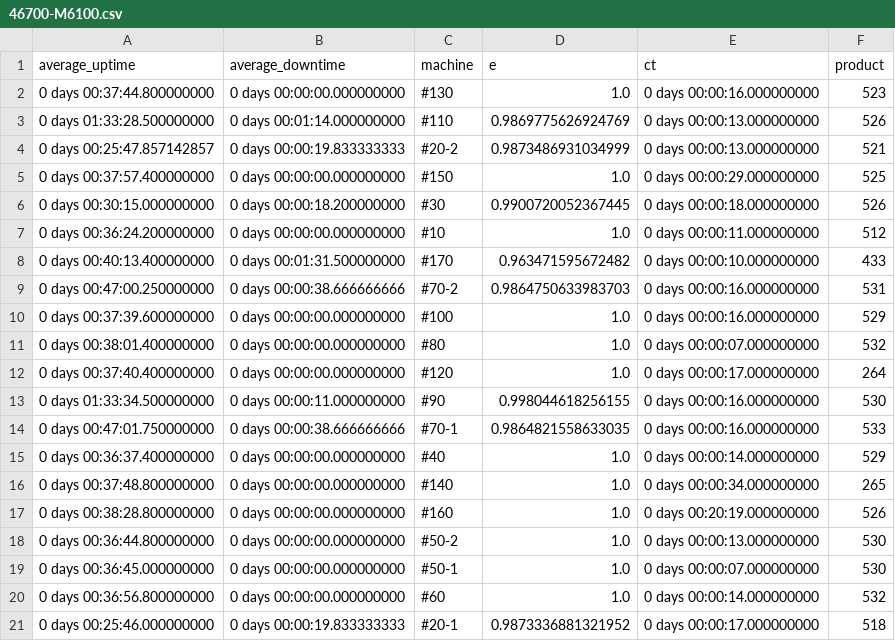
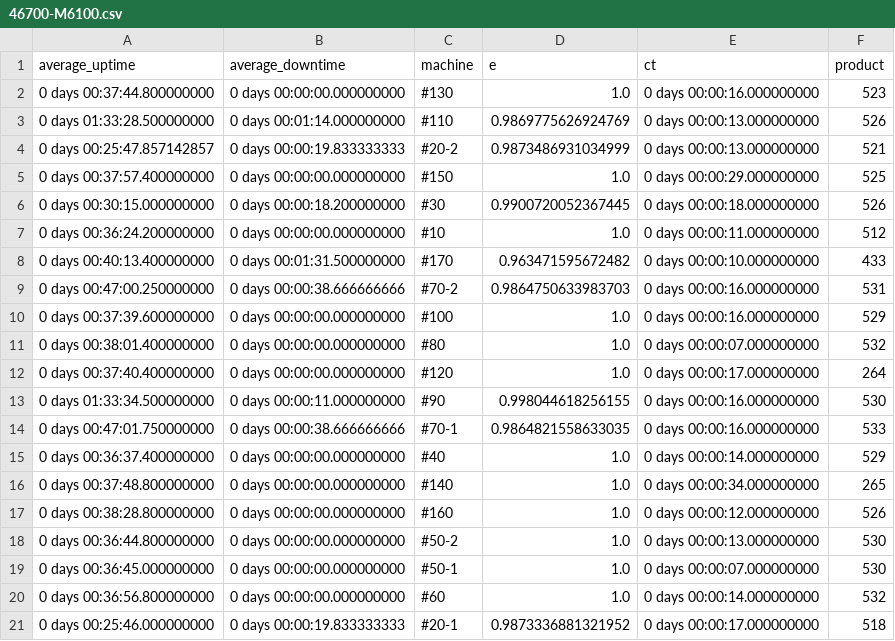
Before and after one commit to Hun0130/PSE_DQN, a CSV file: raw_data_evaluation/06/46700-M6100/46700-M6100.csv, drawn as a sheet.

```diff
--- a/raw_data_evaluation/06/46700-M6100/46700-M6100.csv
+++ b/raw_data_evaluation/06/46700-M6100/46700-M6100.csv
@@ -16,3 +16,3 @@ average_uptime,average_downtime,machine,e,ct,product
 0 days 00:37:48.800000000,0 days 00:00:00.000000000,#140,1.0,0 days 00:00:34.000000000,265
-0 days 00:38:28.800000000,0 days 00:00:00.000000000,#160,1.0,0 days 00:20:19.000000000,526
+0 days 00:38:28.800000000,0 days 00:00:00.000000000,#160,1.0,0 days 00:00:12.000000000,526
 0 days 00:36:44.800000000,0 days 00:00:00.000000000,#50-2,1.0,0 days 00:00:13.000000000,530
```
Also changed, not shown: raw_data_evaluation/06/46700-H5100/46700-H5100.csv, raw_data_evaluation/06/46700-Q6900/46700-Q6900.csv, 45 other files.
